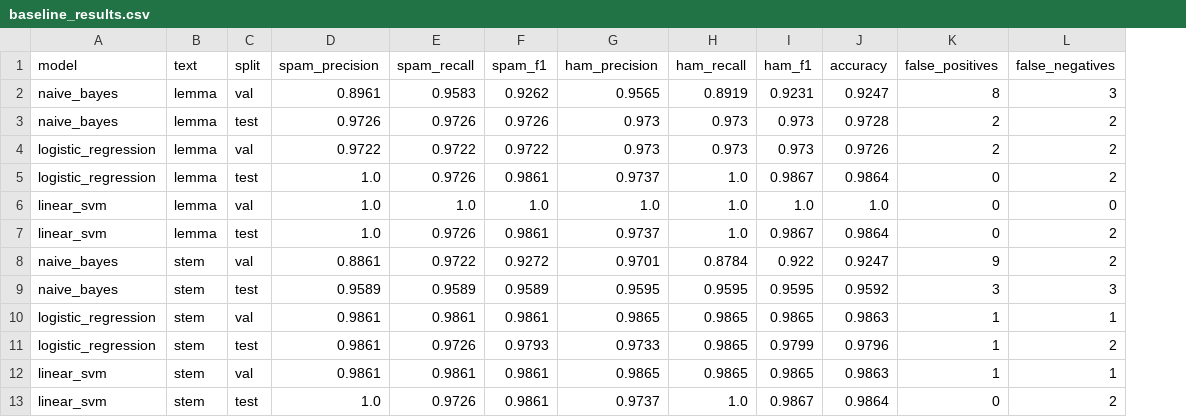
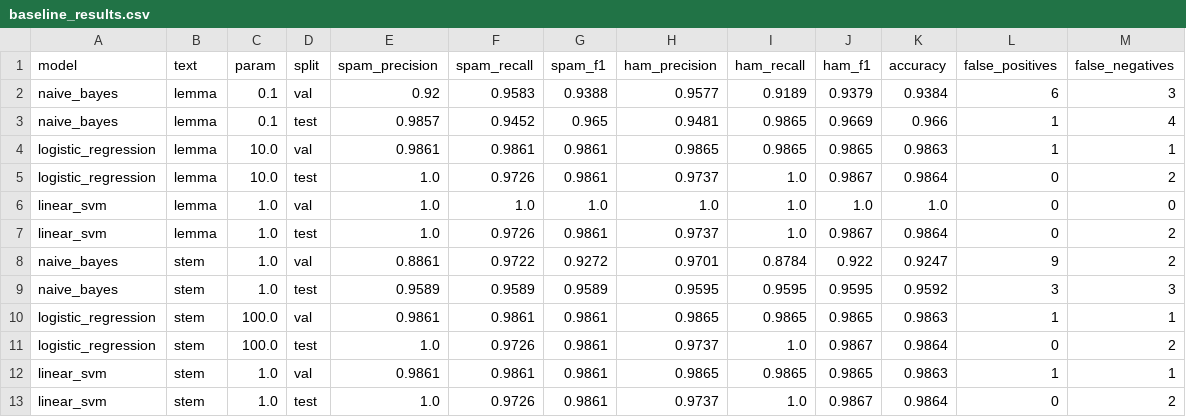
Before and after one commit to CalinGraphics/spam-detection-ro, a CSV file: reports/baseline_results.csv, drawn as a sheet; removed rows and columns are numbered as before the commit, all else as after; the diff names each change by its address in the sheet, - before the commit and + after, or states it on an @@ line.

Commit message:
Add fasttext document vectors and tune baseline hyperparameters

```diff
--- a/reports/baseline_results.csv
+++ b/reports/baseline_results.csv
+column C (param), row 2: 0.1; rows 5-13: 10.0 | 1.0 | 1.0 | 1.0 | 1.0 | 100.0 | 100.0 | 1.0 | 1.0
-E2 (spam_precision): 0.8961
+E2 (spam_precision): 0.92
-G2 (spam_f1): 0.9262
+G2 (spam_f1): 0.9388
-H2 (ham_precision): 0.9565
+H2 (ham_precision): 0.9577
-I2 (ham_recall): 0.8919
+I2 (ham_recall): 0.9189
-J2 (ham_f1): 0.9231
+J2 (ham_f1): 0.9379
-K2 (accuracy): 0.9247
+K2 (accuracy): 0.9384
-L2 (false_positives): 8
+L2 (false_positives): 6
-row 3: naive_bayes | lemma | test | 0.9726 | 0.9726 | 0.9726 | 0.973 | 0.973 | 0.973 | 0.9728 | 2 | 2
-row 4: logistic_regression | lemma | val | 0.9722 | 0.9722 | 0.9722 | 0.973 | 0.973 | 0.973 | 0.9726 | 2 | 2
+row 3: naive_bayes | lemma | 0.1 | test | 0.9857 | 0.9452 | 0.965 | 0.9481 | 0.9865 | 0.9669 | 0.966 | 1 | 4
+row 4: logistic_regression | lemma | 10.0 | val | 0.9861 | 0.9861 | 0.9861 | 0.9865 | 0.9865 | 0.9865 | 0.9863 | 1 | 1
-E11 (spam_precision): 0.9861
+E11 (spam_precision): 1.0
-G11 (spam_f1): 0.9793
+G11 (spam_f1): 0.9861
-H11 (ham_precision): 0.9733
+H11 (ham_precision): 0.9737
-I11 (ham_recall): 0.9865
+I11 (ham_recall): 1.0
-J11 (ham_f1): 0.9799
+J11 (ham_f1): 0.9867
-K11 (accuracy): 0.9796
+K11 (accuracy): 0.9864
-L11 (false_positives): 1
+L11 (false_positives): 0
```
Also changed, not shown: 14 other files.
